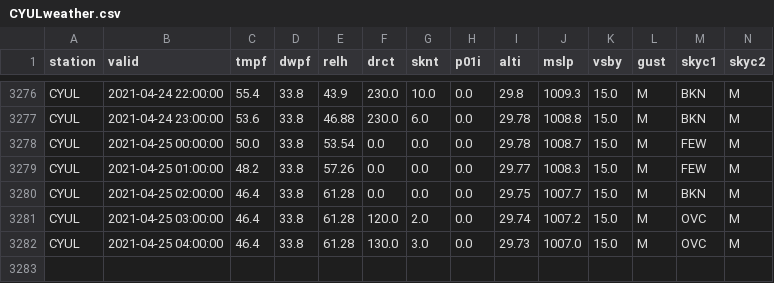
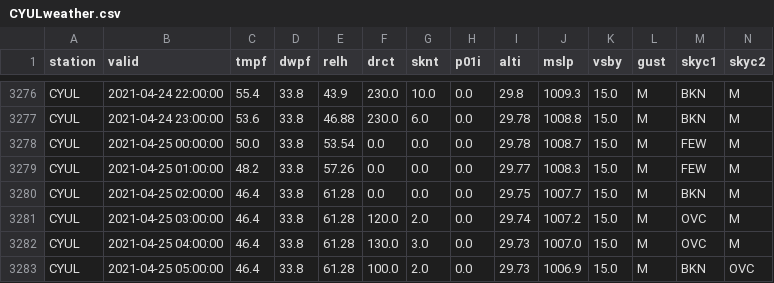
Before and after one commit to drdevinhopkins/210307, a CSV file: data/CYULweather.csv, drawn as a sheet; only a part is shown, gaps mark what is left out; rows hold the shown columns only; the diff names each change by its address in the sheet, - before the commit and + after, or states it on an @@ line.

```diff
--- a/data/CYULweather.csv
+++ b/data/CYULweather.csv
+row 3283: CYUL | 2021-04-25 05:00:00 | 46.4 | 33.8 | 61.28 | 100.0 | 2.0 | 0.0 | 29.73 | 1006.9 | 15.0 | M | BKN | OVC
```
Also changed, not shown: 1 other file.
